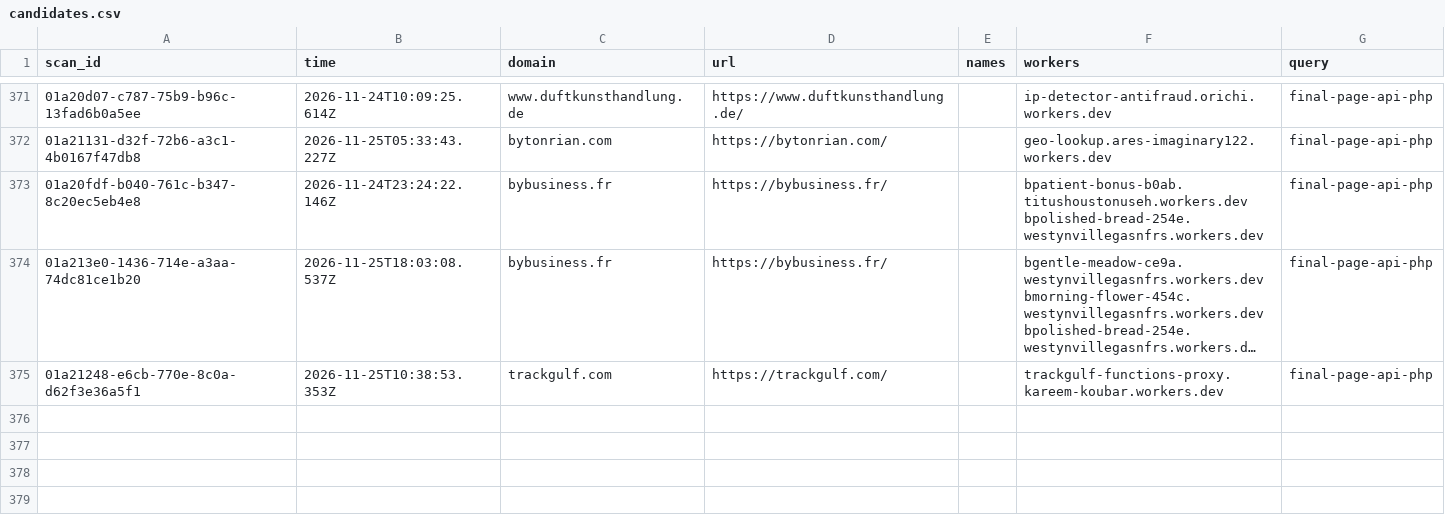
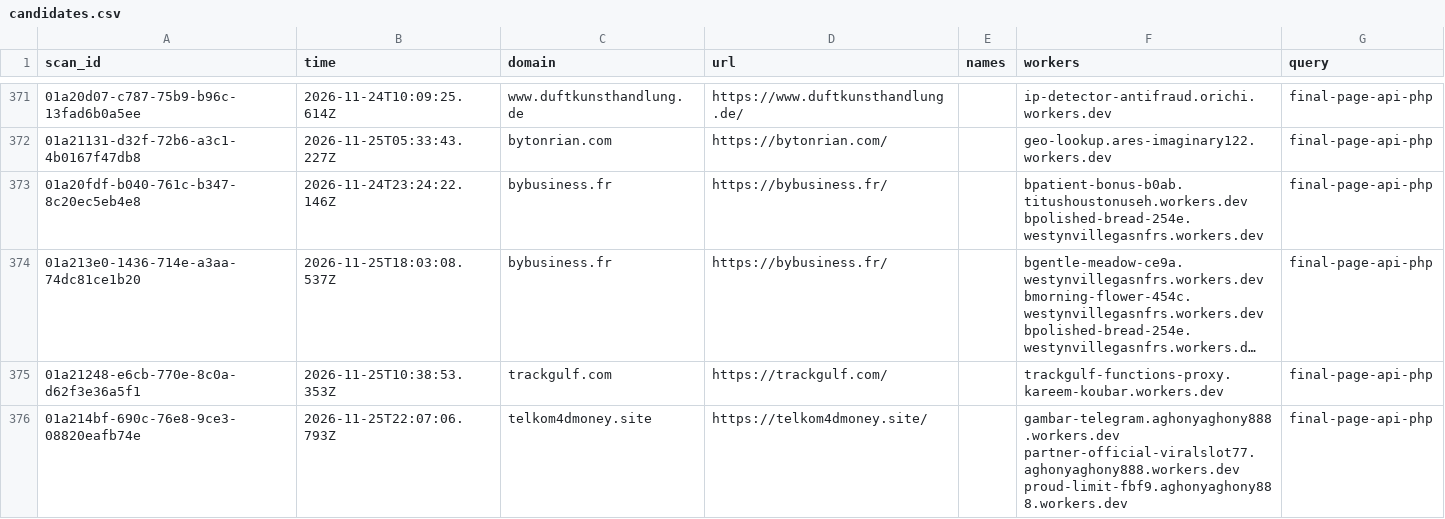
Before and after one commit to nullwhire/wazza_tracker, a CSV file: data/candidates.csv, drawn as a sheet; only a part is shown, gaps mark what is left out; long unchanged cells end in ….

```diff
--- a/data/candidates.csv
+++ b/data/candidates.csv
@@ -375 +375,2 @@ scan_id,time,domain,url,names,workers,query
 01a21248-e6cb-770e-8c0a-d62f3e36a5f1,2026-11-25T10:38:53.353Z,trackgulf.com,https://trackgulf.com/,,trackgulf-functions-proxy.kareem-koubar.workers.dev,final-page-api-php
+01a214bf-690c-76e8-9ce3-08820eafb74e,2026-11-25T22:07:06.793Z,telkom4dmoney.site,https://telkom4dmoney.site/,,gambar-telegram.aghonyaghony888.workers.dev partner-official-viralslot77.aghonyaghony888.workers.dev proud-limit-fbf9.aghonyaghony888.workers.dev,final-page-api-php
```
Also changed, not shown: 1 other file.
